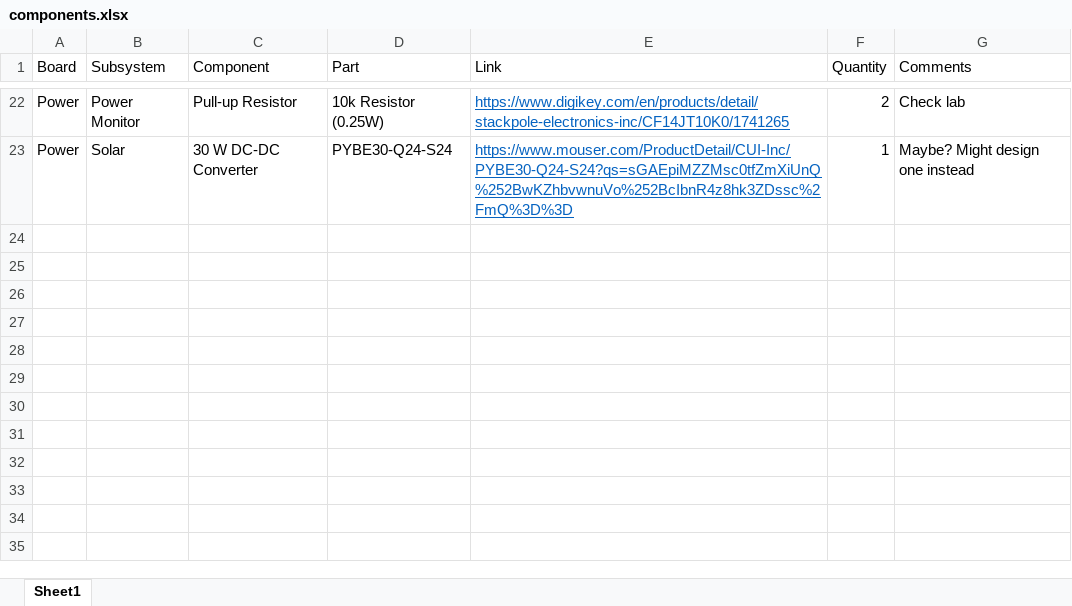
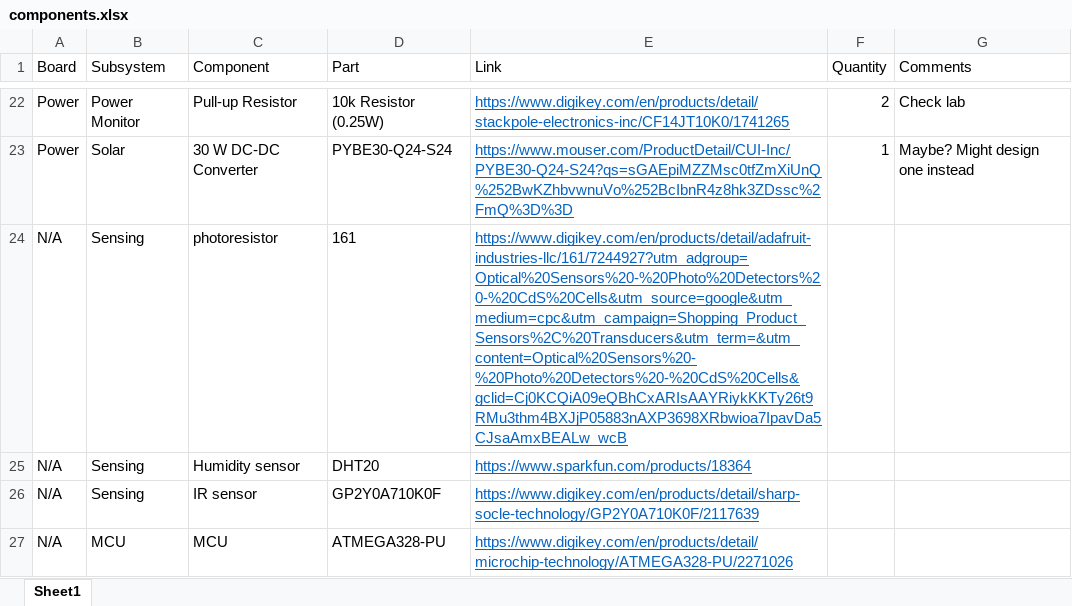
Before and after one commit to bobo-nums/ece445, an Excel workbook: datasheets/components.xlsx, sheet Sheet1, drawn as a sheet; only a part is shown, gaps mark what is left out; values as stored, in another font and other column widths than the file's, no borders; the diff names each change by its address in the sheet, - before the commit and + after, or states it on an @@ line.

Commit message:
Added sensing components and mcu

```diff
--- a/datasheets/components.xlsx (sheet Sheet1)
+++ b/datasheets/components.xlsx (sheet Sheet1)
+row 24: N/A | Sensing | photoresistor | 161 | https://www.digikey.com/en/products/detail/adafruit-industries-llc/161/7244927?utm_adgroup=Optical%20Sensors%20-%20Photo%20Detectors%20-%20CdS%20Cells&utm_source=google&utm_medium=cpc&utm_campaign=Shopping_Product_Sensors%2C%20Transducers&utm_term=&utm_content=Optical%20Sensors%20-%20Photo%20Detectors%20-%20CdS%20Cells&gclid=Cj0KCQiA09eQBhCxARIsAAYRiykKKTy26t9RMu3thm4BXJjP05883nAXP3698XRbwioa7IpavDa5CJsaAmxBEALw_wcB
+row 25: N/A | Sensing | Humidity sensor | DHT20 | https://www.sparkfun.com/products/18364
+row 26: N/A | Sensing | IR sensor | GP2Y0A710K0F | https://www.digikey.com/en/products/detail/sharp-socle-technology/GP2Y0A710K0F/2117639
+row 27: N/A | MCU | MCU | ATMEGA328-PU | https://www.digikey.com/en/products/detail/microchip-technology/ATMEGA328-PU/2271026
```
